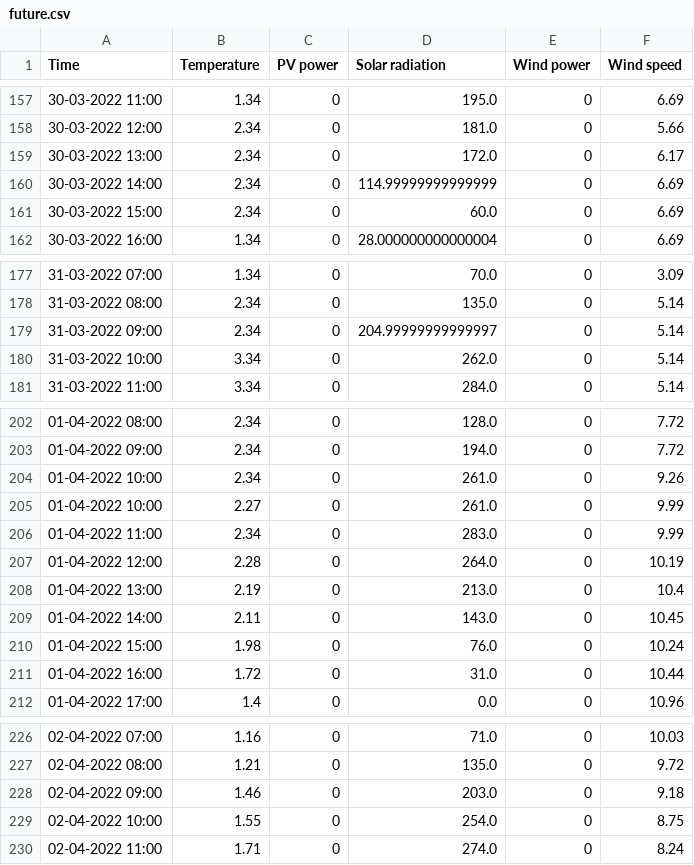
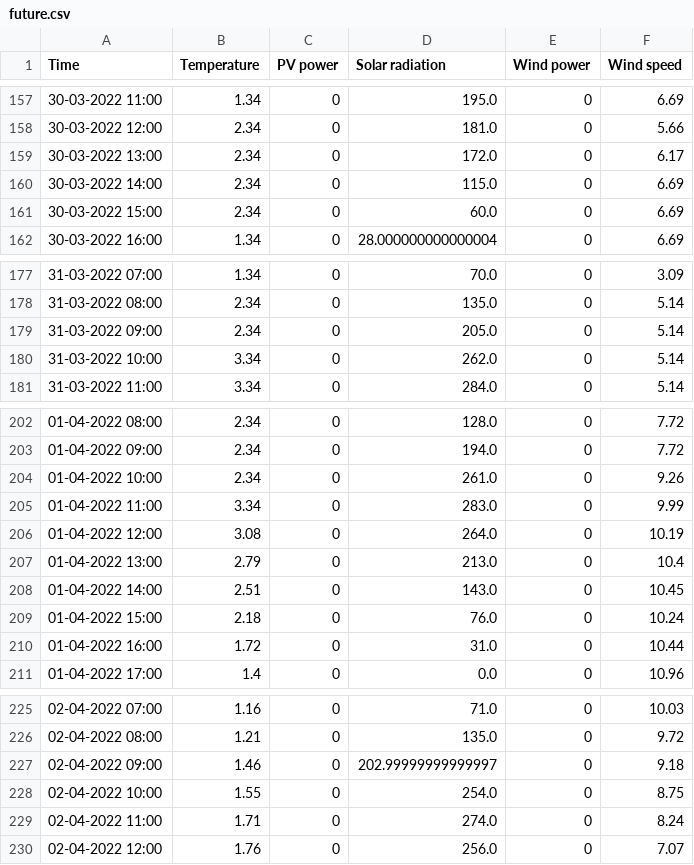
Before and after one commit to BasianLesi/lstm-forecasting, a CSV file: data/weather/future.csv, drawn as a sheet; only a part is shown, gaps mark what is left out.

```diff
--- a/data/weather/future.csv
+++ b/data/weather/future.csv
@@ -159,3 +159,3 @@ Time,Temperature,PV power,Solar radiation,Wind power,Wind speed
 30-03-2022 13:00,2.34,0,172.0,0,6.17
-30-03-2022 14:00,2.34,0,114.99999999999999,0,6.69
+30-03-2022 14:00,2.34,0,115.0,0,6.69
 30-03-2022 15:00,2.34,0,60.0,0,6.69
@@ -178,3 +178,3 @@ Time,Temperature,PV power,Solar radiation,Wind power,Wind speed
 31-03-2022 08:00,2.34,0,135.0,0,5.14
-31-03-2022 09:00,2.34,0,204.99999999999997,0,5.14
+31-03-2022 09:00,2.34,0,205.0,0,5.14
 31-03-2022 10:00,3.34,0,262.0,0,5.14
@@ -204,8 +204,7 @@ Time,Temperature,PV power,Solar radiation,Wind power,Wind speed
 01-04-2022 10:00,2.34,0,261.0,0,9.26
-01-04-2022 10:00,2.27,0,261.0,0,9.99
-01-04-2022 11:00,2.34,0,283.0,0,9.99
-01-04-2022 12:00,2.28,0,264.0,0,10.19
-01-04-2022 13:00,2.19,0,213.0,0,10.4
-01-04-2022 14:00,2.11,0,143.0,0,10.45
-01-04-2022 15:00,1.98,0,76.0,0,10.24
+01-04-2022 11:00,3.34,0,283.0,0,9.99
+01-04-2022 12:00,3.08,0,264.0,0,10.19
+01-04-2022 13:00,2.79,0,213.0,0,10.4
+01-04-2022 14:00,2.51,0,143.0,0,10.45
+01-04-2022 15:00,2.18,0,76.0,0,10.24
 01-04-2022 16:00,1.72,0,31.0,0,10.44
@@ -227,4 +226,5 @@ Time,Temperature,PV power,Solar radiation,Wind power,Wind speed
 02-04-2022 08:00,1.21,0,135.0,0,9.72
-02-04-2022 09:00,1.46,0,203.0,0,9.18
+02-04-2022 09:00,1.46,0,202.99999999999997,0,9.18
 02-04-2022 10:00,1.55,0,254.0,0,8.75
 02-04-2022 11:00,1.71,0,274.0,0,8.24
+02-04-2022 12:00,1.76,0,256.0,0,7.07
```
Also changed, not shown: data/weather/past.csv, data/weather/present.csv, 1 other file.
